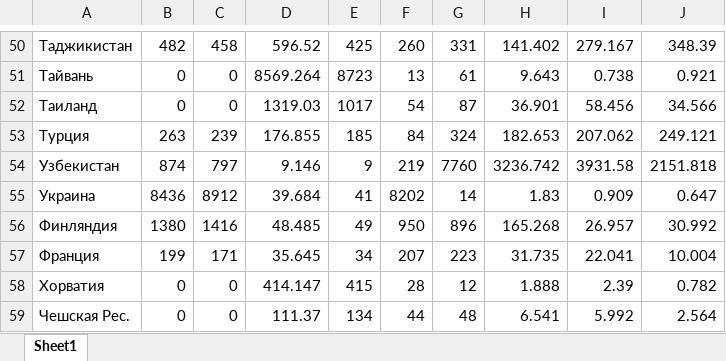
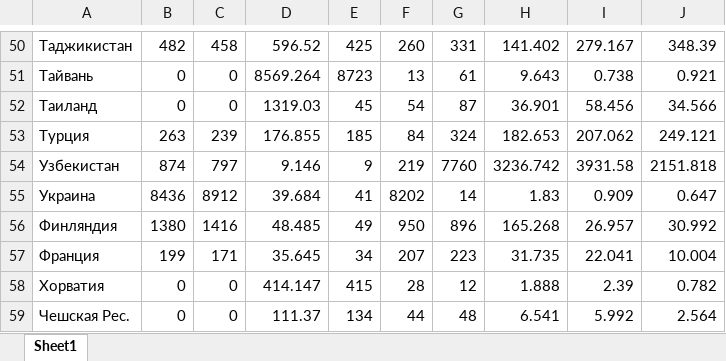
Before and after one commit to Jakepps/Coursework_2023, an Excel workbook: Данные/Въездные турпоездки.xlsx, sheet Sheet1, drawn as a sheet; only a part is shown, gaps mark what is left out; values as stored, in another font and other column widths than the file's, no borders; the diff names each change by its address in the sheet, - before the commit and + after, or states it on an @@ line.

```diff
--- a/Данные/Въездные турпоездки.xlsx (sheet Sheet1)
+++ b/Данные/Въездные турпоездки.xlsx (sheet Sheet1)
-E52: 1017
+E52: 45
```
Also changed, not shown: 2 other files.
